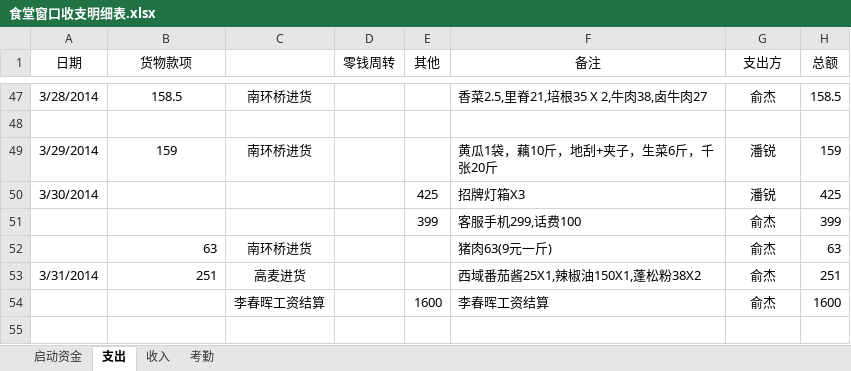
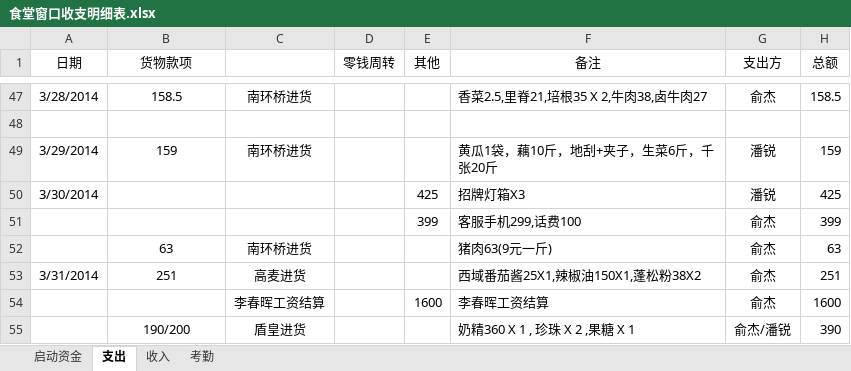
Before and after one commit to suda8/test, an Excel workbook: 食堂窗口收支明细表.xlsx, sheet 支出, drawn as a sheet; only a part is shown, gaps mark what is left out; values as stored, in another font and other column widths than the file's, no borders; the diff names each change by its address in the sheet, - before the commit and + after, or states it on an @@ line.

Commit message:
俞杰更新4.1盾皇进货信息

```diff
--- a/食堂窗口收支明细表.xlsx (sheet 支出)
+++ b/食堂窗口收支明细表.xlsx (sheet 支出)
-B52:B53 alignment: right
+B52:B53 alignment: center
+row 55:  | 190/200 | 盾皇进货 |  |  | 奶精360 X 1 , 珍珠 X 2 ,果糖 X 1 | 俞杰/潘锐 | 390
```
